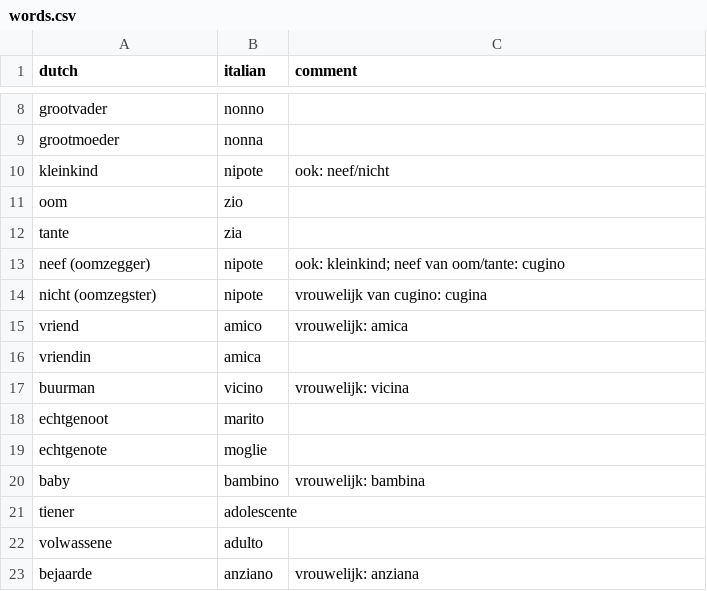
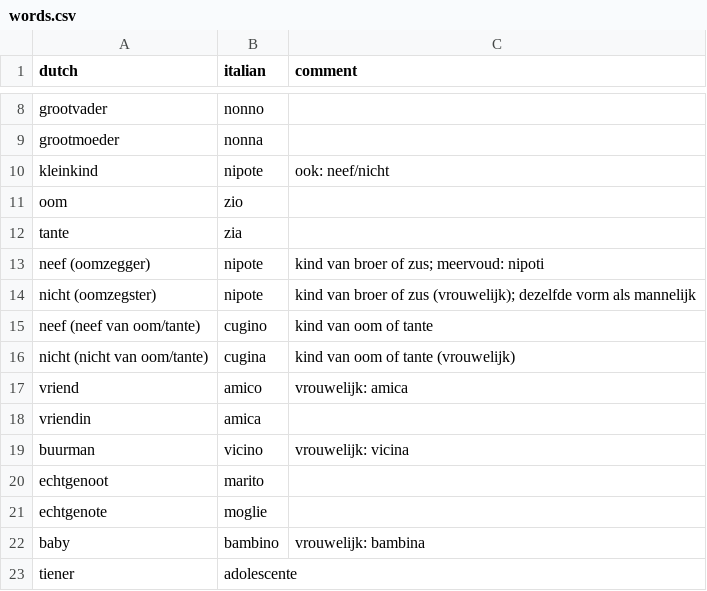
Before and after one commit to operdeck/ottolingo, a CSV file: data/italian/Familie en mensen/words.csv, drawn as a sheet; only a part is shown, gaps mark what is left out; the shorter side is filled out with more unchanged rows.

```diff
--- a/data/italian/Familie en mensen/words.csv
+++ b/data/italian/Familie en mensen/words.csv
@@ -12,4 +12,6 @@ oom,zio,
 tante,zia,
-neef (oomzegger),nipote,ook: kleinkind; neef van oom/tante: cugino
-nicht (oomzegster),nipote,vrouwelijk van cugino: cugina
+neef (oomzegger),nipote,kind van broer of zus; meervoud: nipoti
+nicht (oomzegster),nipote,kind van broer of zus (vrouwelijk); dezelfde vorm als mannelijk
+neef (neef van oom/tante),cugino,kind van oom of tante
+nicht (nicht van oom/tante),cugina,kind van oom of tante (vrouwelijk)
 vriend,amico,vrouwelijk: amica
```
Also changed, not shown: data/arabic/Basis/words.csv, data/arabic/Familie en mensen/words.csv, 5 other files.
